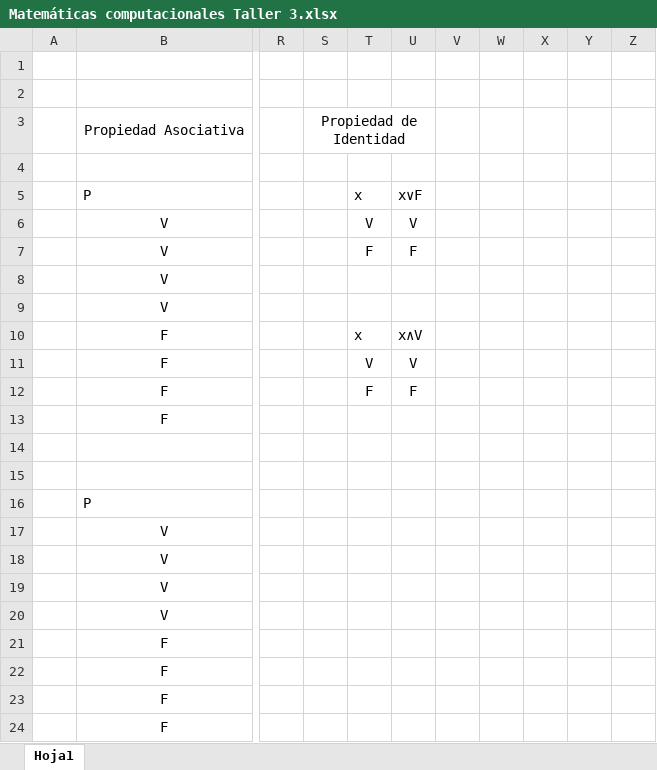
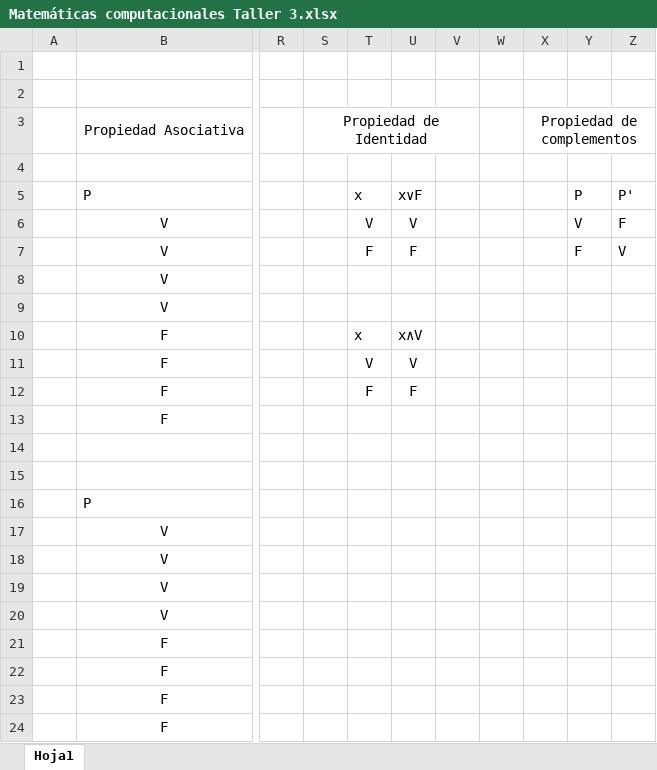
Before and after one commit to JhonAlexG/mc2-jhon-gonzalez, an Excel workbook: Taller 3/Matemáticas computacionales Taller 3.xlsx, sheet Hoja1, drawn as a sheet; only a part is shown, gaps mark what is left out; values as stored, in another font and other column widths than the file's, no borders; the diff names each change by its address in the sheet, - before the commit and + after, or states it on an @@ line.

Commit message:
Taller 3

```diff
--- a/Taller 3/Matemáticas computacionales Taller 3.xlsx (sheet Hoja1)
+++ b/Taller 3/Matemáticas computacionales Taller 3.xlsx (sheet Hoja1)
-S3:U3 merged
+S3:V3 merged
-X3: (empty)
+X3: Propiedad de complementos
+X3:Z3 merged
-Y5: (empty)
+Y5: P
-Z5: (empty)
+Z5: P'
-Y6: (empty)
+Y6: V
-Z6: (empty)
+Z6: F
-Y7: (empty)
+Y7: F
-Z7: (empty)
+Z7: V
```
